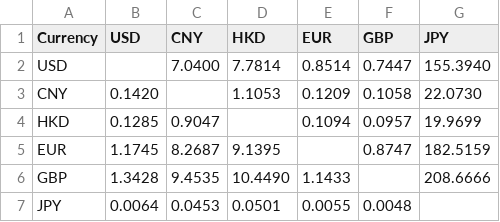
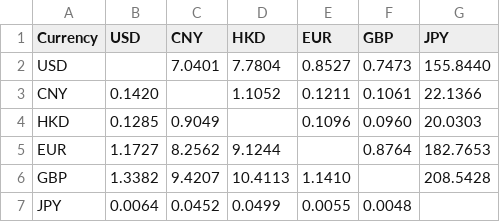
Before and after one commit to granthuang999/exchange-rate-auto, a CSV file: exchange_rates.csv, drawn as a sheet.

```diff
--- a/exchange_rates.csv
+++ b/exchange_rates.csv
@@ -1,7 +1,7 @@
 Currency,USD,CNY,HKD,EUR,GBP,JPY
-USD,,7.0400,7.7814,0.8514,0.7447,155.3940
-CNY,0.1420,,1.1053,0.1209,0.1058,22.0730
-HKD,0.1285,0.9047,,0.1094,0.0957,19.9699
-EUR,1.1745,8.2687,9.1395,,0.8747,182.5159
-GBP,1.3428,9.4535,10.4490,1.1433,,208.6666
-JPY,0.0064,0.0453,0.0501,0.0055,0.0048,
+USD,,7.0401,7.7804,0.8527,0.7473,155.8440
+CNY,0.1420,,1.1052,0.1211,0.1061,22.1366
+HKD,0.1285,0.9049,,0.1096,0.0960,20.0303
+EUR,1.1727,8.2562,9.1244,,0.8764,182.7653
+GBP,1.3382,9.4207,10.4113,1.1410,,208.5428
+JPY,0.0064,0.0452,0.0499,0.0055,0.0048,
```
Also changed, not shown: 2 other files.
